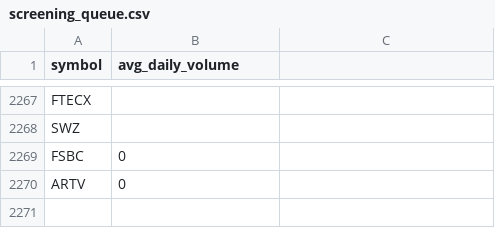
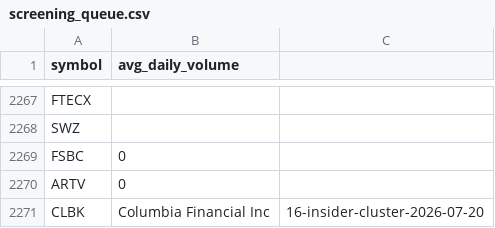
Before and after one commit to richacarson/Stock-Screener, a CSV file: data/screening_queue.csv, drawn as a sheet; only a part is shown, gaps mark what is left out; the diff names each change by its address in the sheet, - before the commit and + after, or states it on an @@ line.

```diff
--- a/data/screening_queue.csv
+++ b/data/screening_queue.csv
+row 2271: CLBK | Columbia Financial Inc | 16-insider-cluster-2026-07-20
```
Also changed, not shown: 7 other files.
